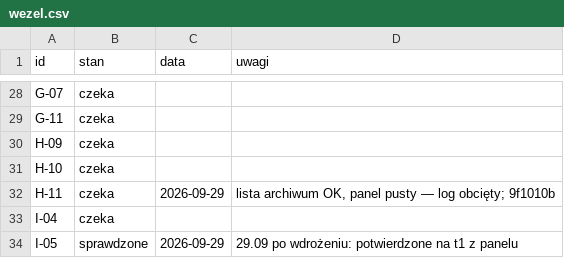
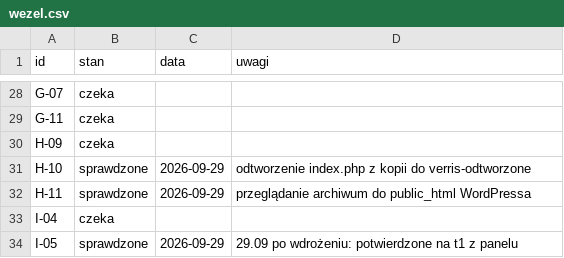
Before and after one commit to dominik-hvln/verris, a CSV file: audyt/dane/wezel.csv, drawn as a sheet; only a part is shown, gaps mark what is left out.

```diff
--- a/audyt/dane/wezel.csv
+++ b/audyt/dane/wezel.csv
@@ -30,4 +30,4 @@ G-11,czeka,,
 H-09,czeka,,
-H-10,czeka,,
-H-11,czeka,2026-09-29,"lista archiwum OK, panel pusty — log obcięty; 9f1010b"
+H-10,sprawdzone,2026-09-29,odtworzenie index.php z kopii do verris-odtworzone
+H-11,sprawdzone,2026-09-29,przeglądanie archiwum do public_html WordPressa
 I-04,czeka,,
```
Also changed, not shown: audyt/dane/macierz.csv.
